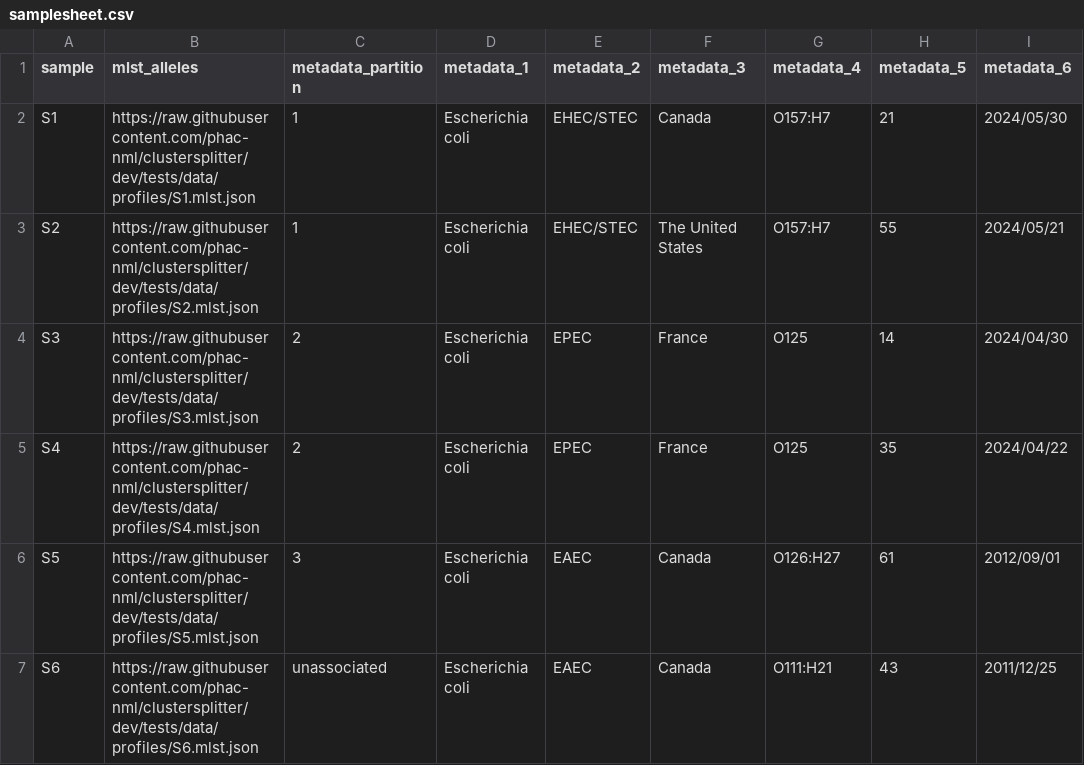
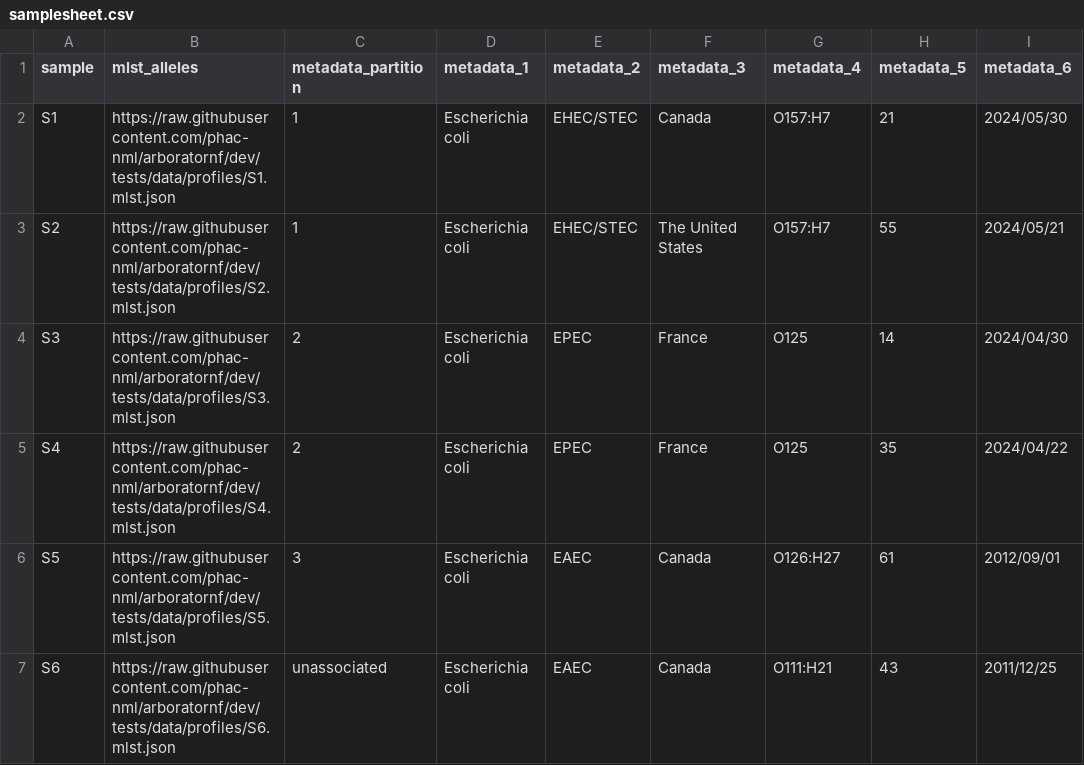
Before and after one commit to phac-nml/arboratornf, a CSV file: assets/samplesheet.csv, drawn as a sheet; only a part is shown; the diff names each change by its address in the sheet, - before the commit and + after, or states it on an @@ line.

Commit message:
Renaming clustersplitter to arboratornf.

```diff
--- a/assets/samplesheet.csv
+++ b/assets/samplesheet.csv
-B2 (mlst_alleles): https://raw.githubusercontent.com/phac-nml/clustersplitter/dev/tests/data/profiles/S1.mlst.json
+B2 (mlst_alleles): https://raw.githubusercontent.com/phac-nml/arboratornf/dev/tests/data/profiles/S1.mlst.json
-B3 (mlst_alleles): https://raw.githubusercontent.com/phac-nml/clustersplitter/dev/tests/data/profiles/S2.mlst.json
+B3 (mlst_alleles): https://raw.githubusercontent.com/phac-nml/arboratornf/dev/tests/data/profiles/S2.mlst.json
-B4 (mlst_alleles): https://raw.githubusercontent.com/phac-nml/clustersplitter/dev/tests/data/profiles/S3.mlst.json
+B4 (mlst_alleles): https://raw.githubusercontent.com/phac-nml/arboratornf/dev/tests/data/profiles/S3.mlst.json
-B5 (mlst_alleles): https://raw.githubusercontent.com/phac-nml/clustersplitter/dev/tests/data/profiles/S4.mlst.json
+B5 (mlst_alleles): https://raw.githubusercontent.com/phac-nml/arboratornf/dev/tests/data/profiles/S4.mlst.json
-B6 (mlst_alleles): https://raw.githubusercontent.com/phac-nml/clustersplitter/dev/tests/data/profiles/S5.mlst.json
+B6 (mlst_alleles): https://raw.githubusercontent.com/phac-nml/arboratornf/dev/tests/data/profiles/S5.mlst.json
-B7 (mlst_alleles): https://raw.githubusercontent.com/phac-nml/clustersplitter/dev/tests/data/profiles/S6.mlst.json
+B7 (mlst_alleles): https://raw.githubusercontent.com/phac-nml/arboratornf/dev/tests/data/profiles/S6.mlst.json
```
Also changed, not shown: 28 other files.
